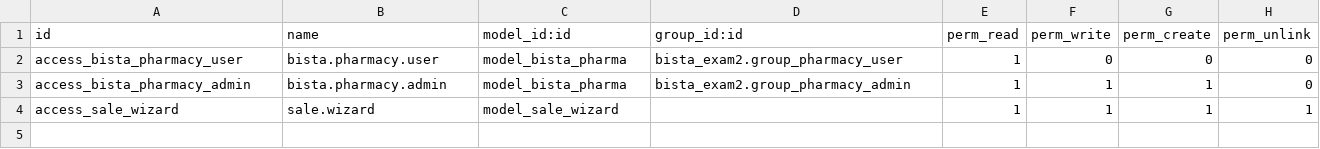
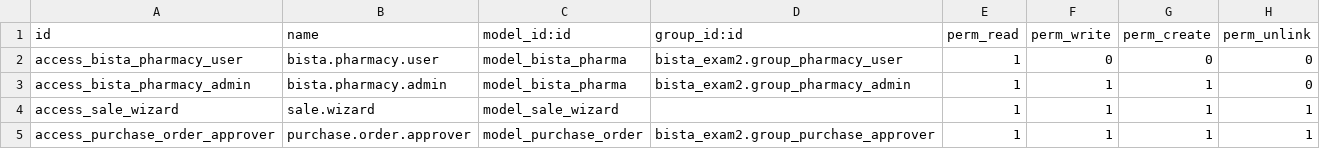
Before and after one commit to KrishManek/odoo_tutorials, a CSV file: bista_exam2/security/ir.model.access.csv, drawn as a sheet; the diff names each change by its address in the sheet, - before the commit and + after, or states it on an @@ line.

```diff
--- a/bista_exam2/security/ir.model.access.csv
+++ b/bista_exam2/security/ir.model.access.csv
+row 5: access_purchase_order_approver | purchase.order.approver | model_purchase_order | bista_exam2.group_purchase_approver | 1 | 1 | 1 | 1
```
Also changed, not shown: 5 other files.
